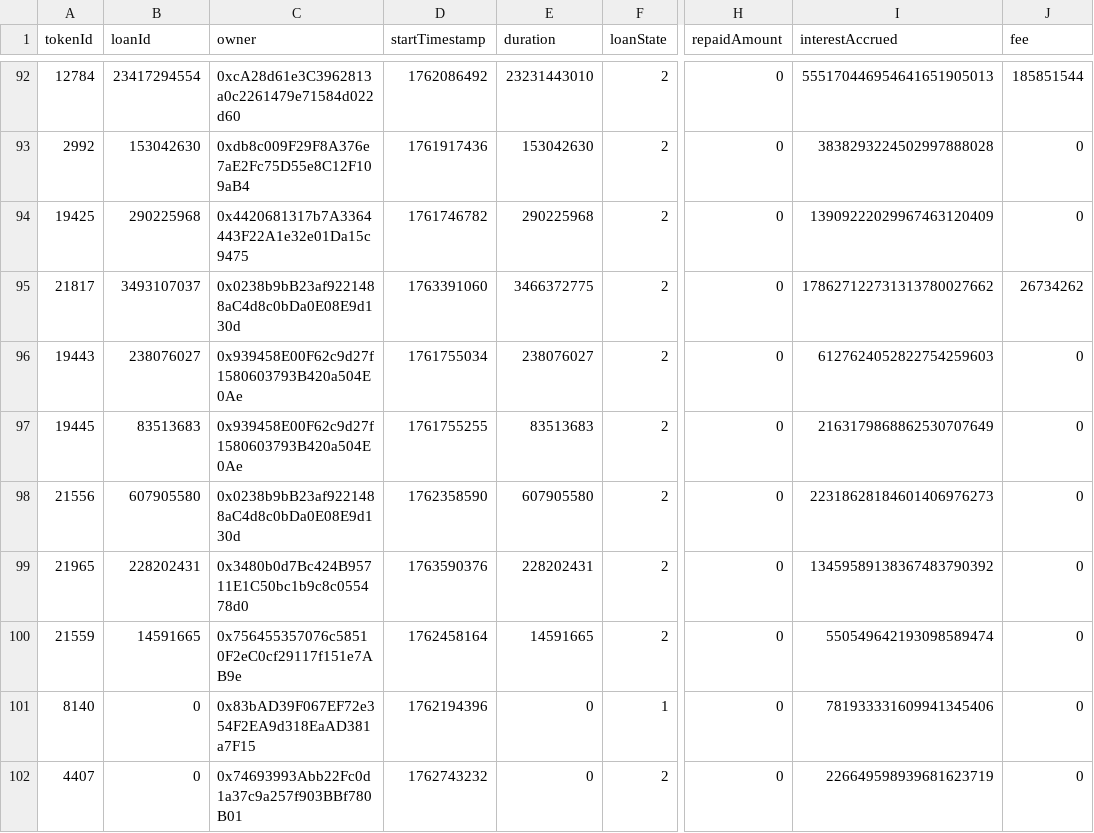
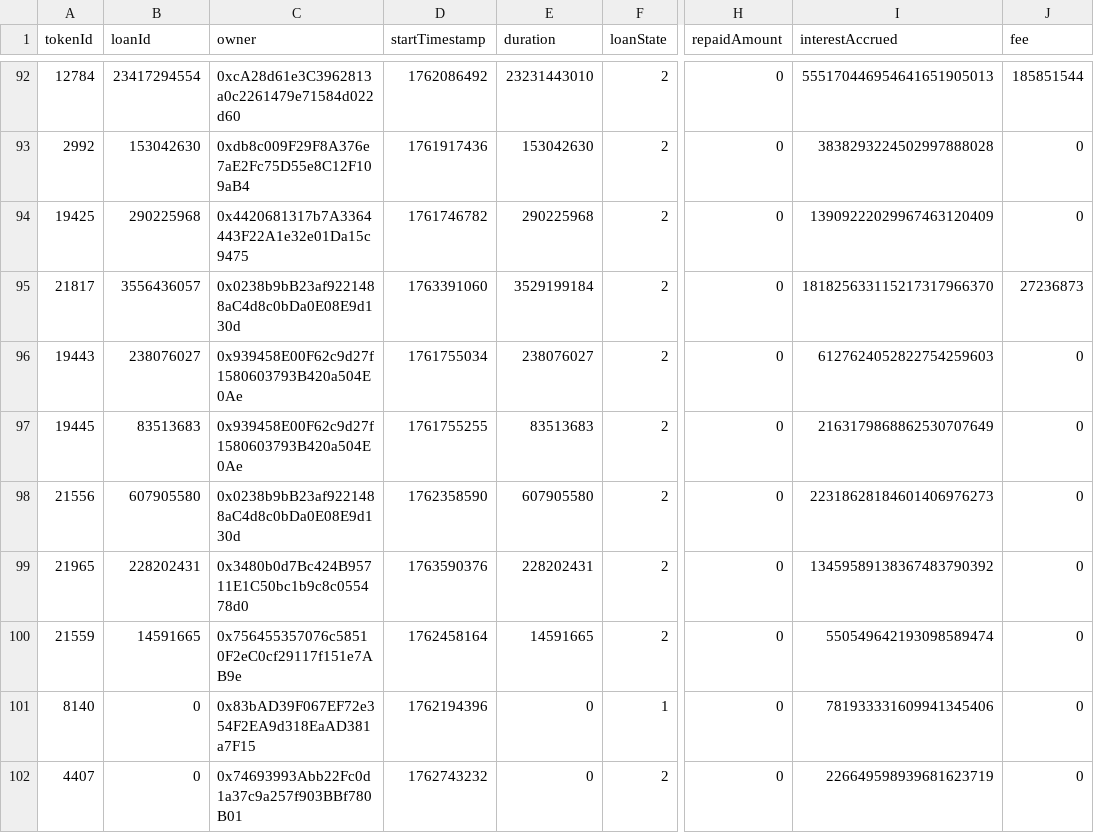
Before and after one commit to vinit-wq/dataFile, a CSV file: loan_details.csv, drawn as a sheet; only a part is shown, gaps mark what is left out; the diff names each change by its address in the sheet, - before the commit and + after, or states it on an @@ line.

Commit message:
Update loan_details.csv

```diff
--- a/loan_details.csv
+++ b/loan_details.csv
-B95 (loanId): 3493107037
+B95 (loanId): 3556436057
-E95 (duration): 3466372775
+E95 (duration): 3529199184
-I95 (interestAccrued): 178627122731313780027662
+I95 (interestAccrued): 181825633115217317966370
-J95 (fee): 26734262
+J95 (fee): 27236873
```
